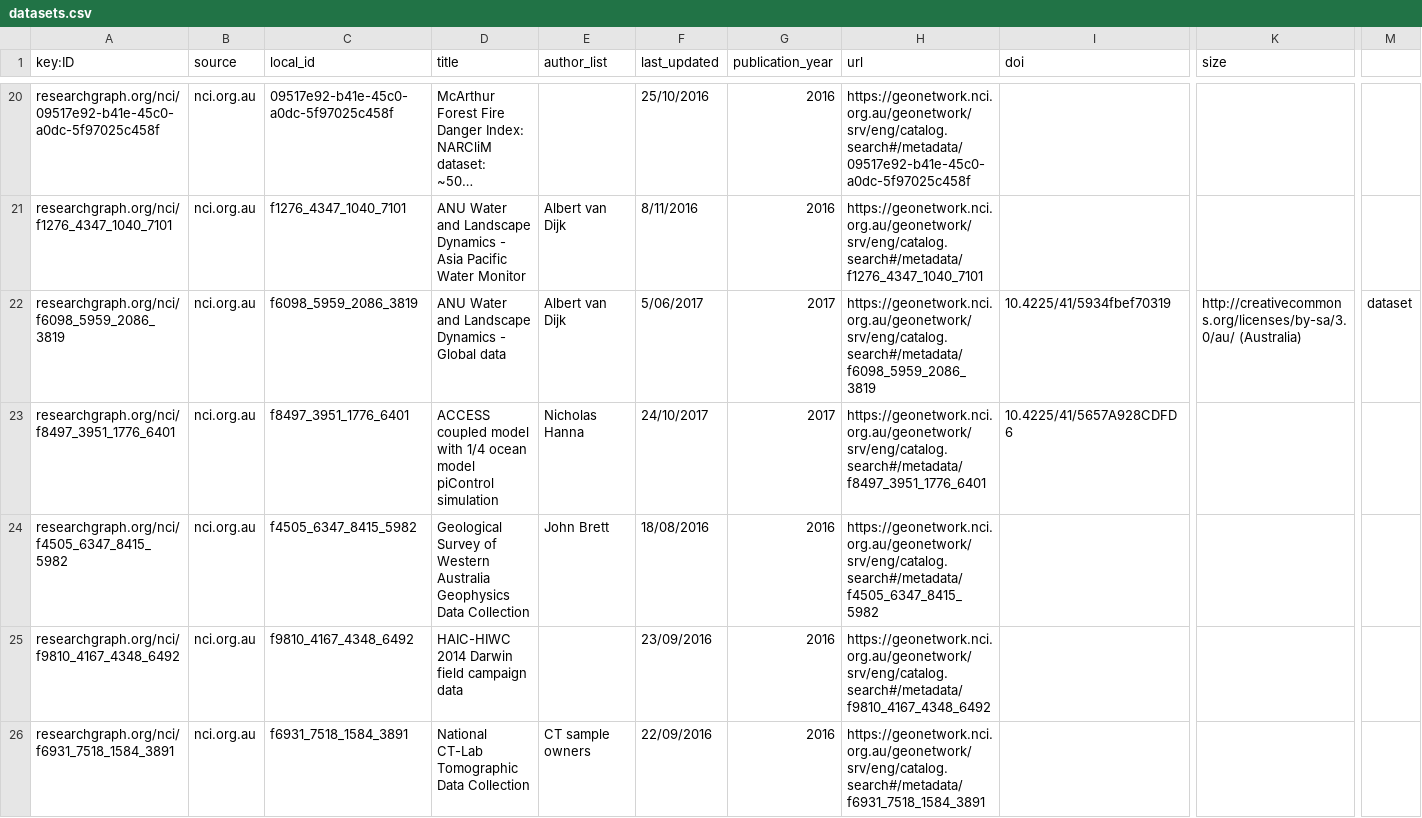
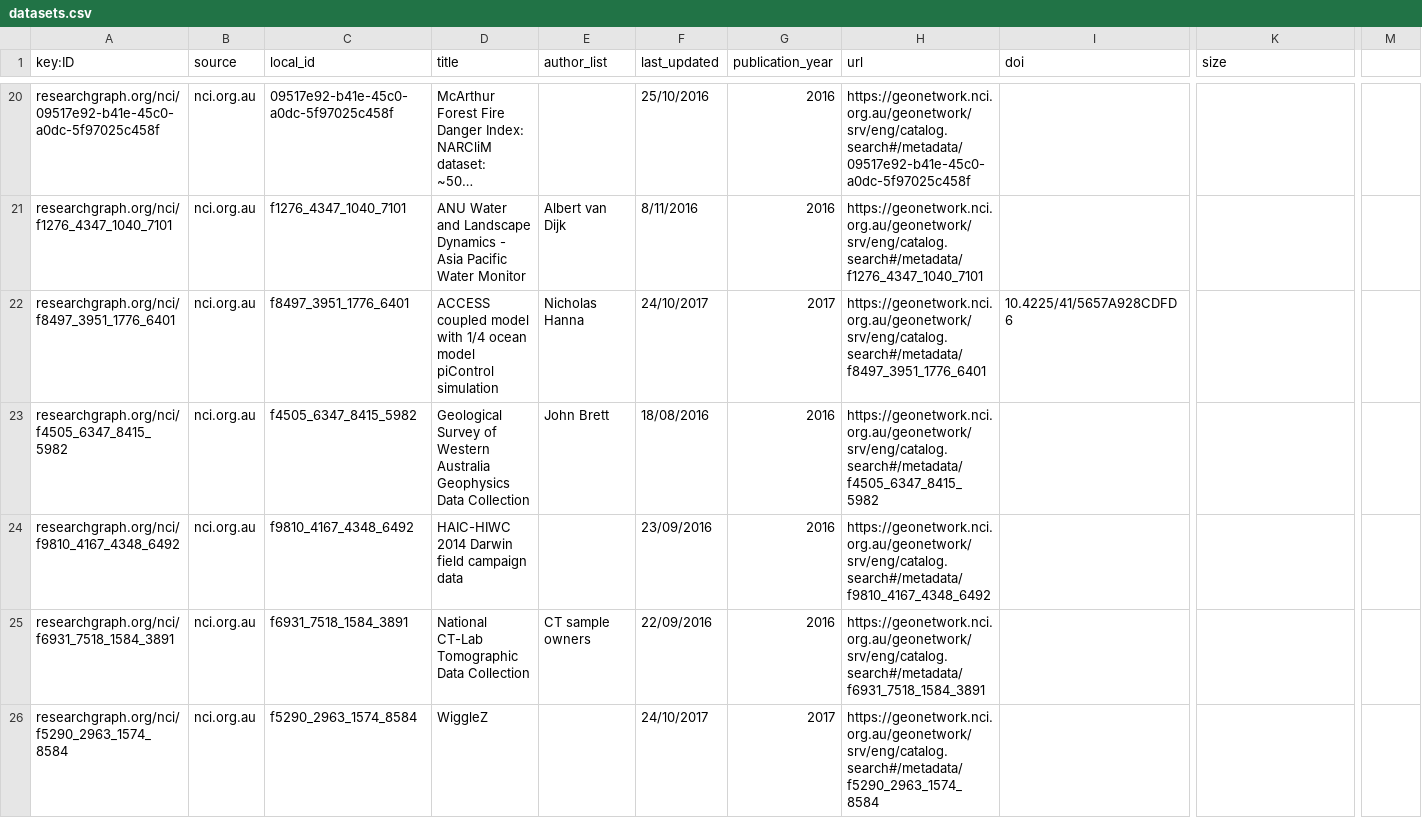
Before and after one commit to researchgraph/NCI, a CSV file: csv/datasets.csv, drawn as a sheet; only a part is shown, gaps mark what is left out; the shorter side is filled out with more unchanged rows; long unchanged cells end in …; rows hold the shown columns only; the diff names each change by its address in the sheet, - before the commit and + after, or states it on an @@ line.

Commit message:
remove line22

```diff
--- a/csv/datasets.csv
+++ b/csv/datasets.csv
-row 22: researchgraph.org/nci/f6098_5959_2086_3819 | nci.org.au | f6098_5959_2086_3819 | ANU Water and Landscape Dynamics - Global data | Albert van Dijk | 5/06/2017 | 2017 | https://geonetwork.nci.org.au/geonetwork/srv/eng/catalog.search#/metadata/f6098_5959_2086_3819 | 10.4225/41/5934fbef70319 | http://creativecommons.org/licenses/by-sa/3.0/au/ (Australia) | dataset
```
